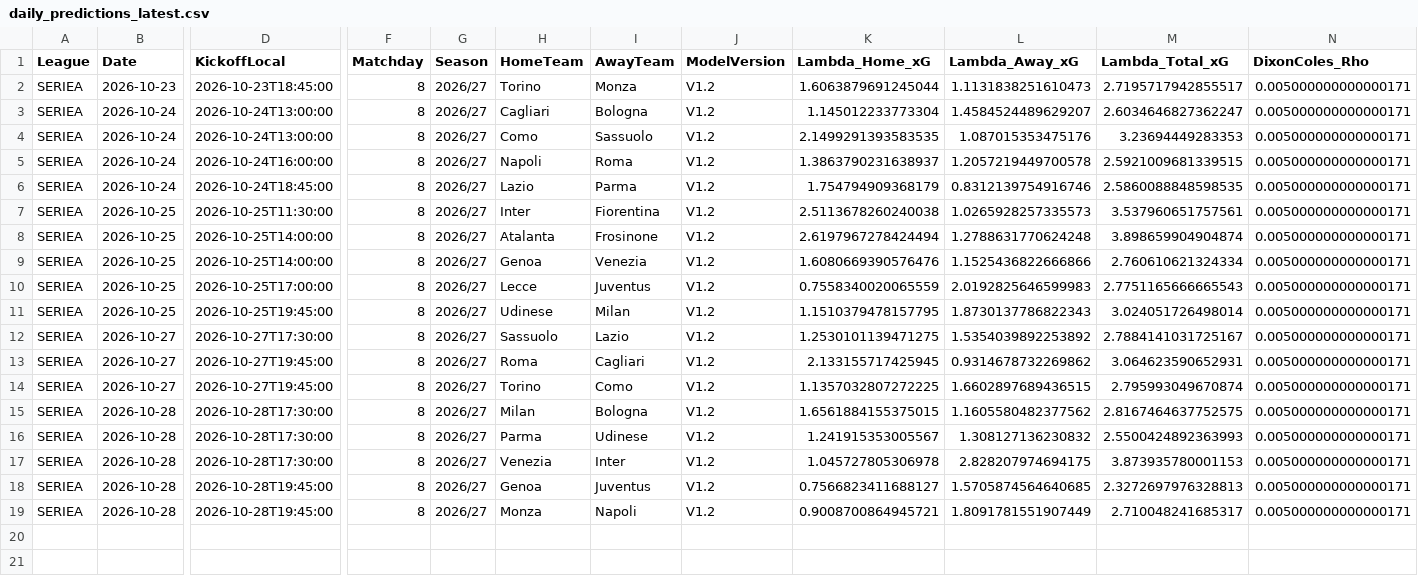
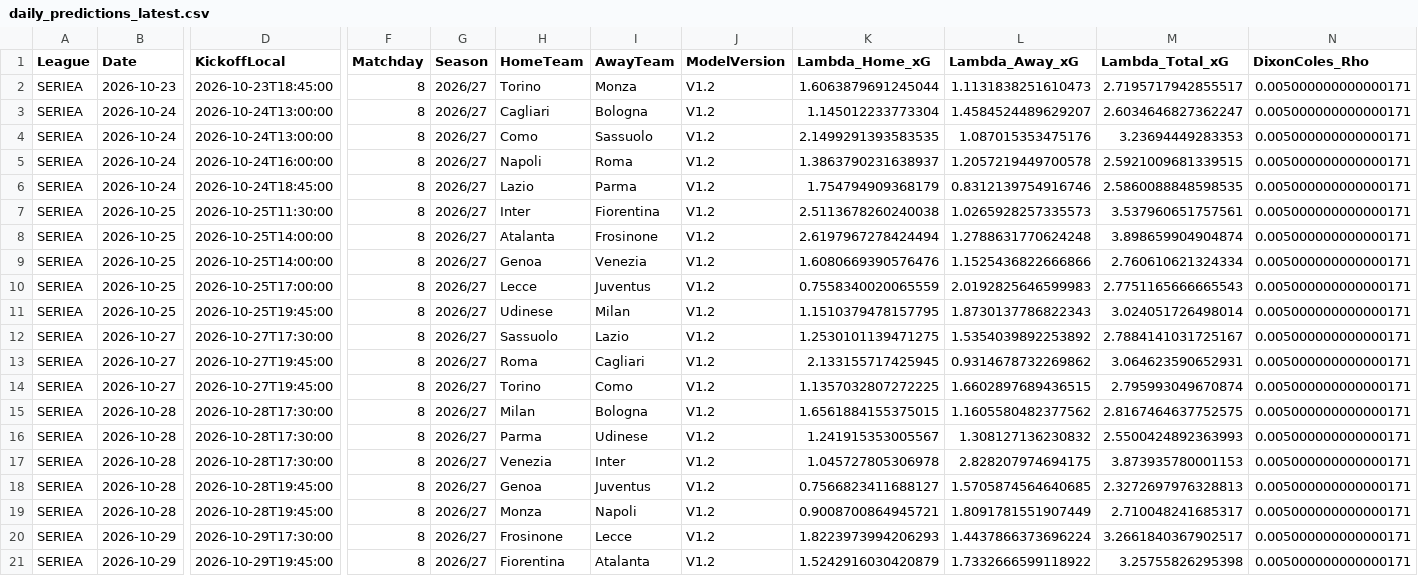
Before and after one commit to mkcesc1988/epl-prediction-engine, a CSV file: data/processed/leagues/SERIEA/daily_predictions_latest.csv, drawn as a sheet; only a part is shown, gaps mark what is left out; rows hold the shown columns only; the diff names each change by its address in the sheet, - before the commit and + after, or states it on an @@ line.

```diff
--- a/data/processed/leagues/SERIEA/daily_predictions_latest.csv
+++ b/data/processed/leagues/SERIEA/daily_predictions_latest.csv
+row 20: SERIEA | 2026-10-29 | 2026-10-29T17:30:00 | 8 | 2026/27 | Frosinone | Lecce | V1.2 | 1.8223973994206293 | 1.4437866373696224 | 3.2661840367902517 | 0.005000000000000171
+row 21: SERIEA | 2026-10-29 | 2026-10-29T19:45:00 | 8 | 2026/27 | Fiorentina | Atalanta | V1.2 | 1.5242916030420879 | 1.7332666599118922 | 3.25755826295398 | 0.005000000000000171
```
Also changed, not shown: data/processed/leagues/LALIGA/daily_predictions_latest.csv, data/processed/leagues/all_leagues_predictions_latest.csv.
